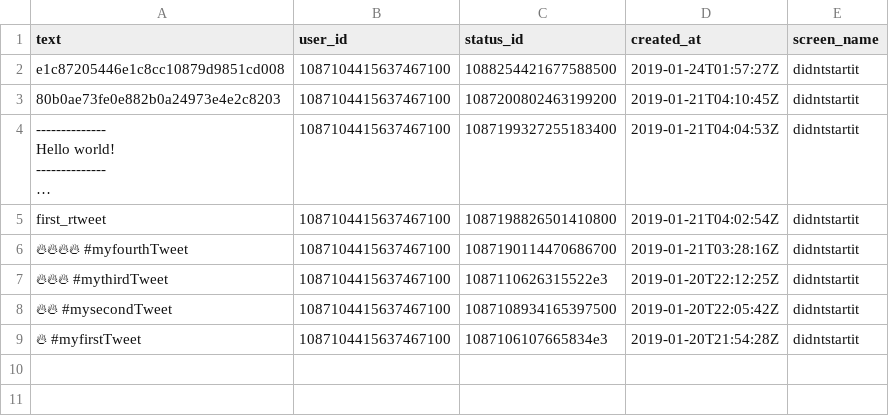
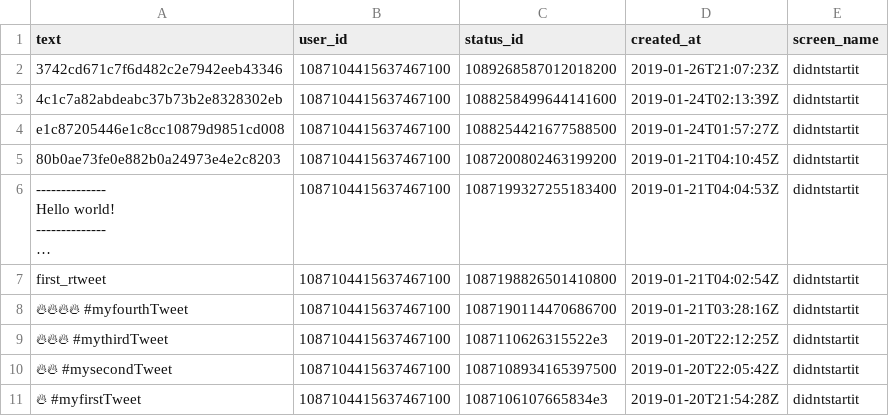
Before and after one commit to aedobbyn/nyc-fires, a CSV file: data/derived/burn.csv, drawn as a sheet; long unchanged cells end in ….

```diff
--- a/data/derived/burn.csv
+++ b/data/derived/burn.csv
@@ -1,2 +1,4 @@
 text,user_id,status_id,created_at,screen_name
+3742cd671c7f6d482c2e7942eeb43346,1087104415637467100,1089268587012018200,2019-01-26T21:07:23Z,didntstartit
+4c1c7a82abdeabc37b73b2e8328302eb,1087104415637467100,1088258499644141600,2019-01-24T02:13:39Z,didntstartit
 e1c87205446e1c8cc10879d9851cd008,1087104415637467100,1088254421677588500,2019-01-24T01:57:27Z,didntstartit
```
Also changed, not shown: 7 other files.
